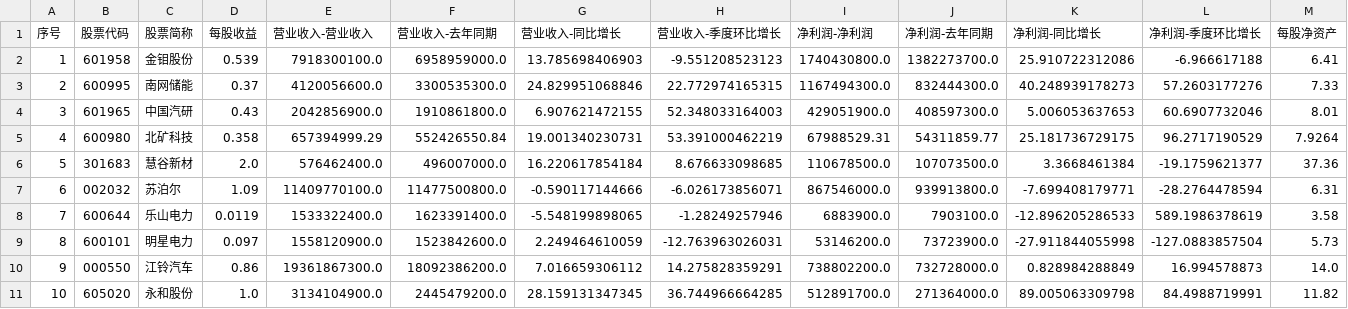
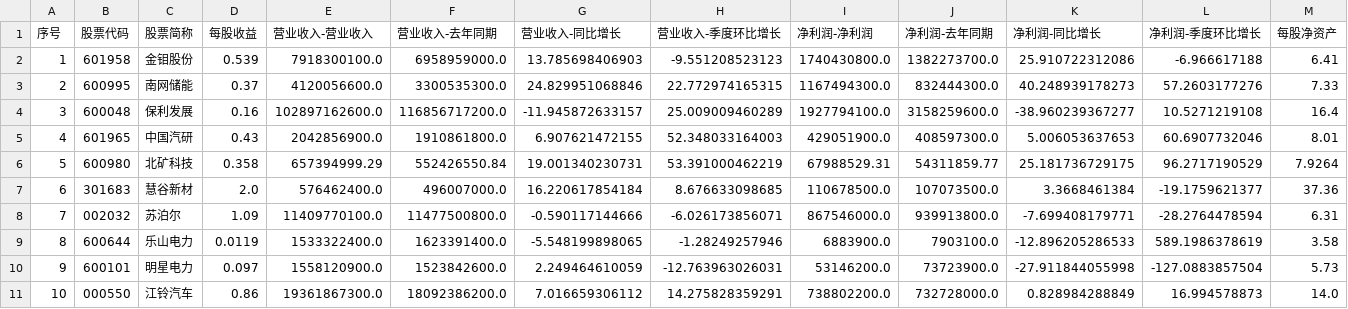
Before and after one commit to yiongq/astock-radar, a CSV file: data/latest/yjkb.csv, drawn as a sheet; only a part is shown; the shorter side is filled out with more unchanged rows; addresses are those after the commit; rows hold the shown columns only; the diff names each change by its address in the sheet, - before the commit and + after, or states it on an @@ line.

```diff
--- a/data/latest/yjkb.csv
+++ b/data/latest/yjkb.csv
+row 4: 3 | 600048 | 保利发展 | 0.16 | 102897162600.0 | 116856717200.0 | -11.945872633157 | 25.009009460289 | 1927794100.0 | 3158259600.0 | -38.960239367277 | 10.5271219108 | 16.4
@@ column A (序号) renumbered from row 5 down @@
```
Also changed, not shown: data/latest/klines.csv, data/latest/yjbb_base.csv, 4 other files.
